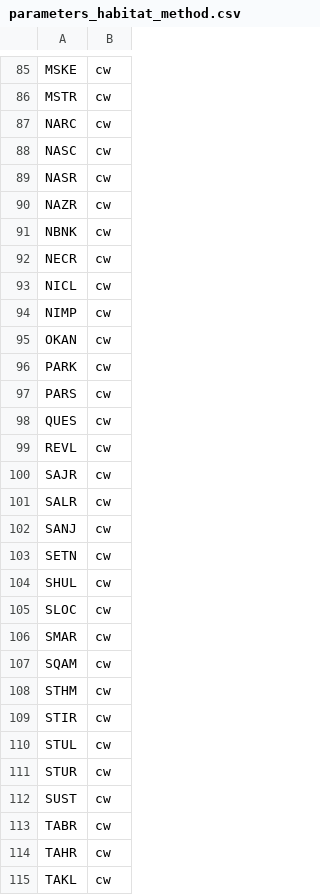
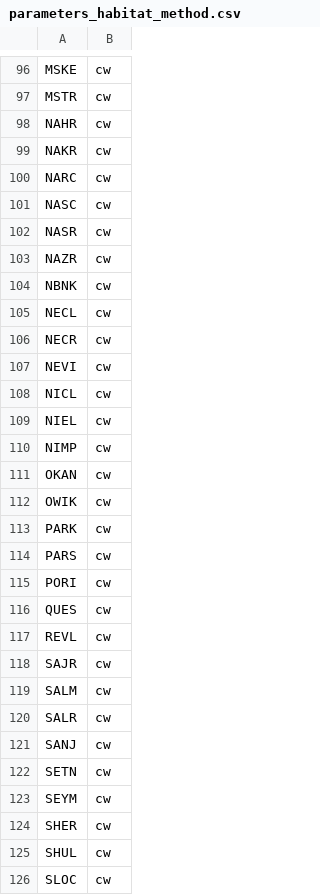
Before and after one commit to smnorris/bcfishpass, a CSV file: parameters/example_newgraph/parameters_habitat_method.csv, drawn as a sheet; only a part is shown, gaps mark what is left out; the shorter side is filled out with more unchanged rows; the diff covers the shown part only.

Commit message:
add remaining salmon/steelhead wsd to newgraph param

```diff
--- a/parameters/example_newgraph/parameters_habitat_method.csv
+++ b/parameters/example_newgraph/parameters_habitat_method.csv
@@ -86,2 +97,4 @@ MSKE,cw
 MSTR,cw
+NAHR,cw
+NAKR,cw
 NARC,cw
@@ -91,8 +104,13 @@ NAZR,cw
 NBNK,cw
+NECL,cw
 NECR,cw
+NEVI,cw
 NICL,cw
+NIEL,cw
 NIMP,cw
 OKAN,cw
+OWIK,cw
 PARK,cw
 PARS,cw
+PORI,cw
 QUES,cw
@@ -100,2 +118,3 @@ REVL,cw
 SAJR,cw
+SALM,cw
 SALR,cw
@@ -103,2 +122,4 @@ SANJ,cw
 SETN,cw
+SEYM,cw
+SHER,cw
 SHUL,cw
```
Also changed, not shown: 17 added rows elsewhere in this file.
